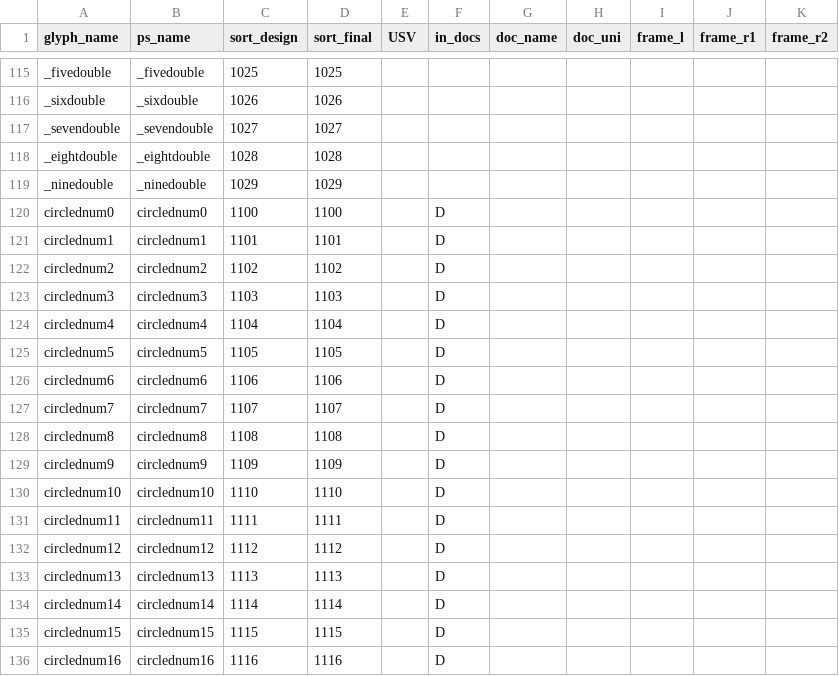
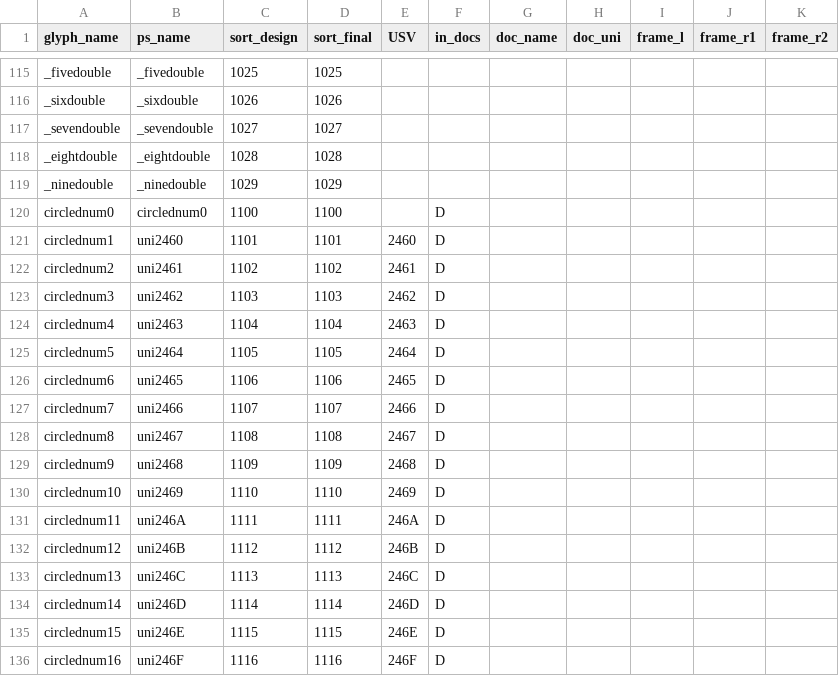
Before and after one commit to silnrsi/font-sympub, a CSV file: source/glyph_data.csv, drawn as a sheet; only a part is shown, gaps mark what is left out; the diff covers the shown part only.

Commit message:
Update glyph_data with new ps_names

```diff
--- a/source/glyph_data.csv
+++ b/source/glyph_data.csv
@@ -120,17 +120,17 @@ _ninedouble,_ninedouble,1029,1029,,,,,,,
 circlednum0,circlednum0,1100,1100,,D,,,,,
-circlednum1,circlednum1,1101,1101,,D,,,,,
-circlednum2,circlednum2,1102,1102,,D,,,,,
-circlednum3,circlednum3,1103,1103,,D,,,,,
-circlednum4,circlednum4,1104,1104,,D,,,,,
-circlednum5,circlednum5,1105,1105,,D,,,,,
-circlednum6,circlednum6,1106,1106,,D,,,,,
-circlednum7,circlednum7,1107,1107,,D,,,,,
-circlednum8,circlednum8,1108,1108,,D,,,,,
-circlednum9,circlednum9,1109,1109,,D,,,,,
-circlednum10,circlednum10,1110,1110,,D,,,,,
-circlednum11,circlednum11,1111,1111,,D,,,,,
-circlednum12,circlednum12,1112,1112,,D,,,,,
-circlednum13,circlednum13,1113,1113,,D,,,,,
-circlednum14,circlednum14,1114,1114,,D,,,,,
-circlednum15,circlednum15,1115,1115,,D,,,,,
-circlednum16,circlednum16,1116,1116,,D,,,,,
+circlednum1,uni2460,1101,1101,2460,D,,,,,
+circlednum2,uni2461,1102,1102,2461,D,,,,,
+circlednum3,uni2462,1103,1103,2462,D,,,,,
+circlednum4,uni2463,1104,1104,2463,D,,,,,
+circlednum5,uni2464,1105,1105,2464,D,,,,,
+circlednum6,uni2465,1106,1106,2465,D,,,,,
+circlednum7,uni2466,1107,1107,2466,D,,,,,
+circlednum8,uni2467,1108,1108,2467,D,,,,,
+circlednum9,uni2468,1109,1109,2468,D,,,,,
+circlednum10,uni2469,1110,1110,2469,D,,,,,
+circlednum11,uni246A,1111,1111,246A,D,,,,,
+circlednum12,uni246B,1112,1112,246B,D,,,,,
+circlednum13,uni246C,1113,1113,246C,D,,,,,
+circlednum14,uni246D,1114,1114,246D,D,,,,,
+circlednum15,uni246E,1115,1115,246E,D,,,,,
+circlednum16,uni246F,1116,1116,246F,D,,,,,
```
Also changed, not shown: 132 edited cells elsewhere in this file, 6 other files.
